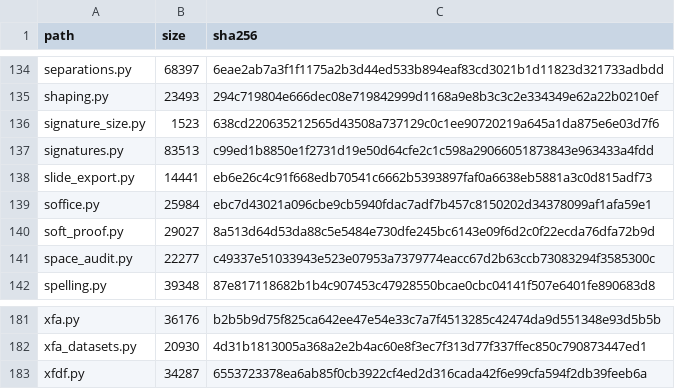
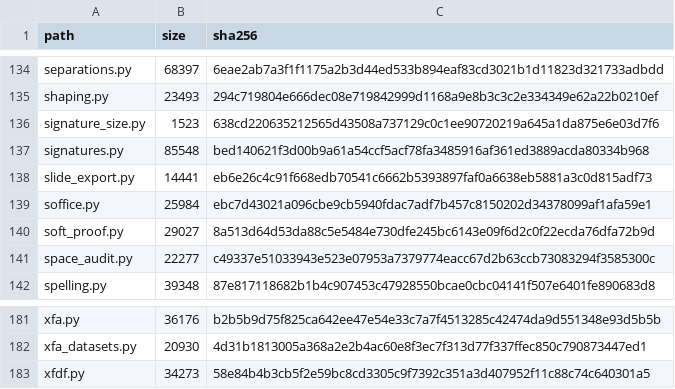
Before and after one commit to jasonulbright/Spectra-PDF, a TSV file: src/engine/PAYLOAD-MANIFEST.tsv, drawn as a sheet; only a part is shown, gaps mark what is left out; the diff covers the shown part only.

```diff
--- a/src/engine/PAYLOAD-MANIFEST.tsv
+++ b/src/engine/PAYLOAD-MANIFEST.tsv
@@ -136,3 +136,3 @@ shaping.py	23493	294c719804e666dec08e719842999d1168a9e8b3c3c2e334349e62a22b0210e
 signature_size.py	1523	638cd220635212565d43508a737129c0c1ee90720219a645a1da875e6e03d7f6
-signatures.py	83513	c99ed1b8850e1f2731d19e50d64cfe2c1c598a29066051873843e963433a4fdd
+signatures.py	85548	bed140621f3d00b9a61a54ccf5acf78fa3485916af361ed3889acda80334b968
 slide_export.py	14441	eb6e26c4c91f668edb70541c6662b5393897faf0a6638eb5881a3c0d815adf73
@@ -182,2 +182,2 @@ xfa.py	36176	b2b5b9d75f825ca642ee47e54e33c7a7f4513285c42474da9d551348e93d5b5b
 xfa_datasets.py	20930	4d31b1813005a368a2e2b4ac60e8f3ec7f313d77f337ffec850c790873447ed1
-xfdf.py	34287	6553723378ea6ab85f0cb3922cf4ed2d316cada42f6e99cfa594f2db39feeb6a
+xfdf.py	34273	58e84b4b3cb5f2e59bc8cd3305c9f7392c351a3d407952f11c88c74c640301a5
```
Also changed, not shown: 10 edited cells elsewhere in this file, src/renderer/locales/engine-messages.tsv, 36 other files.
